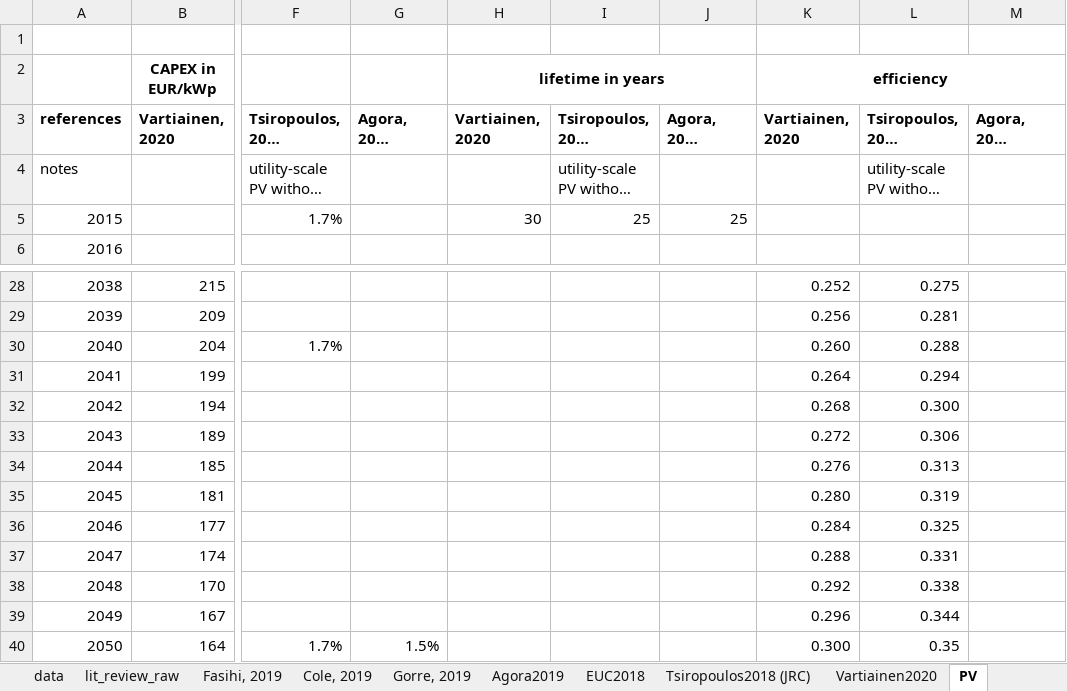
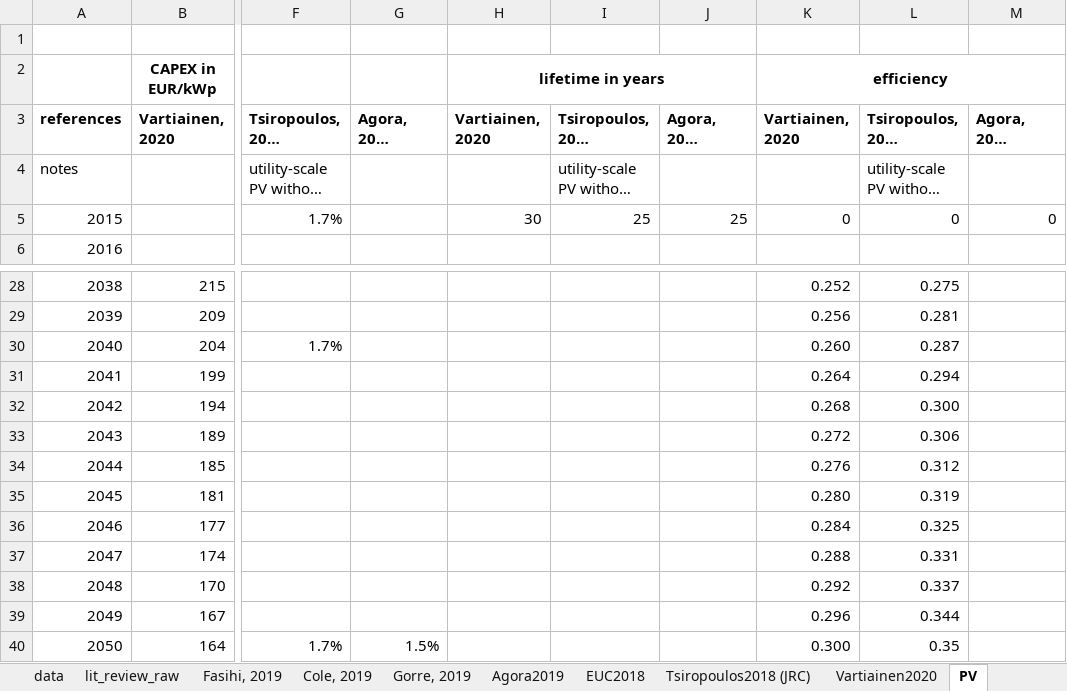
Before and after one commit to kwdseymour/EuroSAFs, an Excel workbook: data/plant_assumptions.xlsx, sheet PV, drawn as a sheet; only a part is shown, gaps mark what is left out; long unchanged cells end in …; values as stored, in another font and other column widths than the file's, no borders; charts and pictures not drawn; the diff names each change by its address in the sheet, - before the commit and + after, or states it on an @@ line.

```diff
--- a/data/plant_assumptions.xlsx (sheet PV)
+++ b/data/plant_assumptions.xlsx (sheet PV)
-K5 (efficiency): (empty)
+K5 (efficiency): 0
-L5: (empty)
+L5: 0
-M5: (empty)
+M5: 0
-L30: 0.288
+L30: 0.287
-L34: 0.313
+L34: 0.312
-L38: 0.338
+L38: 0.337
```
Also changed, not shown: sheet overview, sheet stack_replacement, sheet lit_review_raw, sheet data, charts or pictures, 1 other file.
